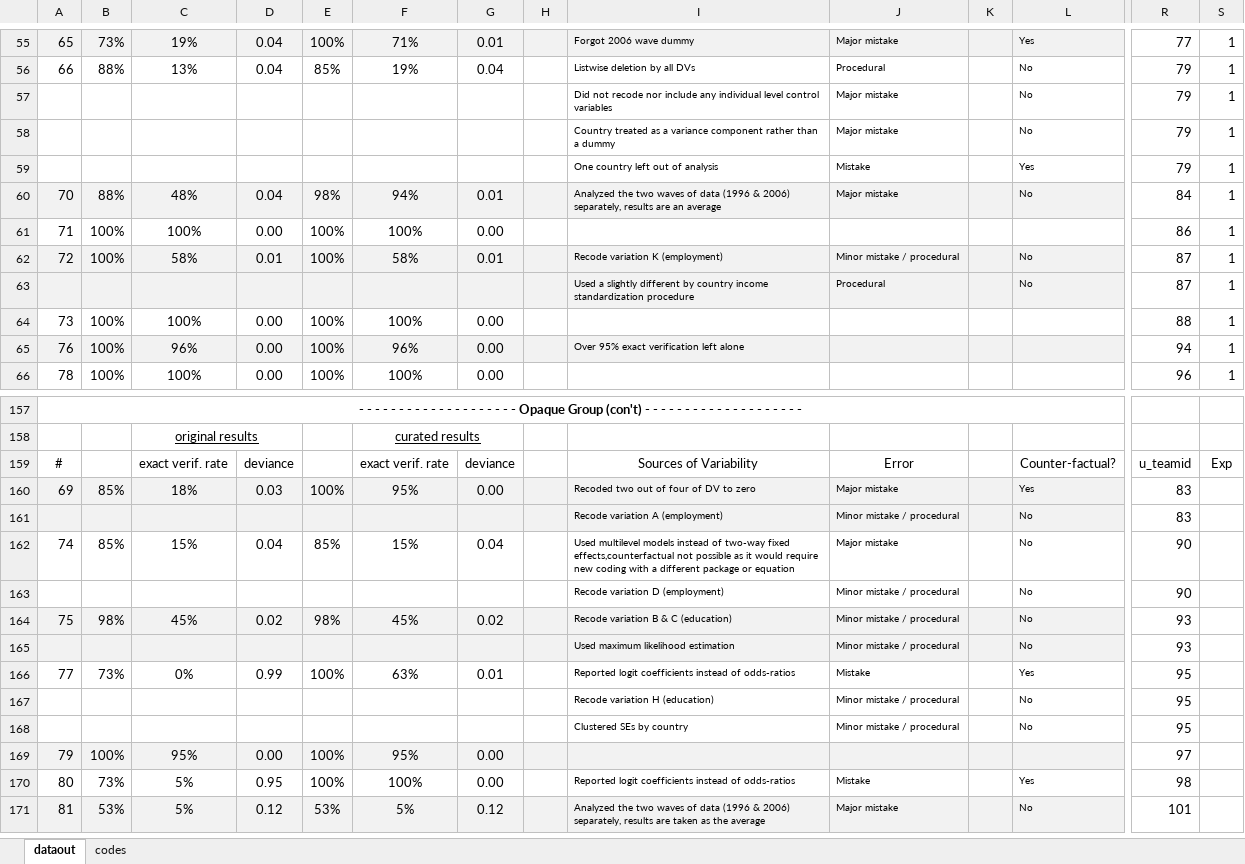
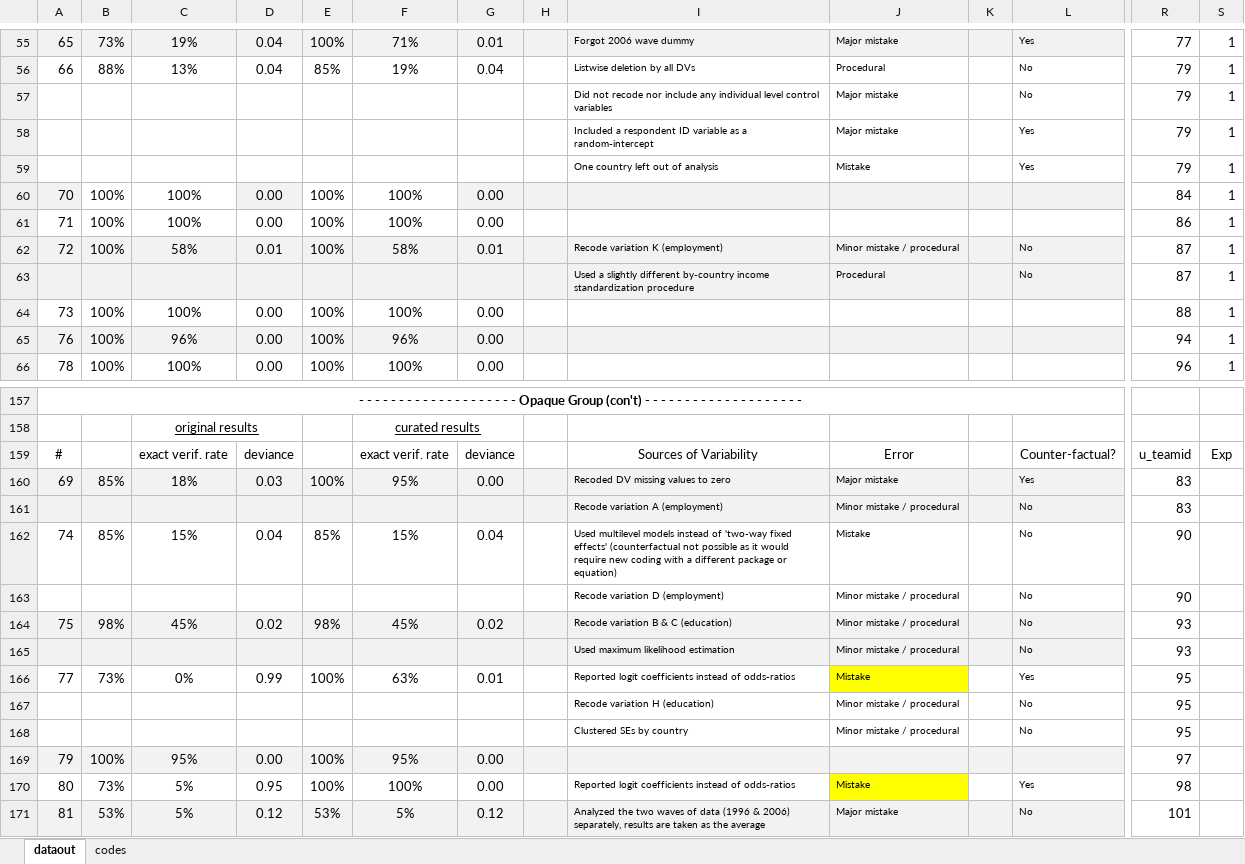
Before and after one commit to nbreznau/how_many_replicators, an Excel workbook: results/dataout_print.xlsx, sheet dataout, drawn as a sheet; only a part is shown, gaps mark what is left out; values as stored, in another font and other column widths than the file's, no borders; removed rows and columns are numbered as before the commit, all else as after; rows hold the shown columns only; the diff names each change by its address in the sheet, - before the commit and + after, or states it on an @@ line.

```diff
--- a/results/dataout_print.xlsx (sheet dataout)
+++ b/results/dataout_print.xlsx (sheet dataout)
-I58: Country treated as a variance component rather than a dummy
+I58: Included a respondent ID variable as a random-intercept
-L58: No
+L58: Yes
-row 60: 70 | 88% | 48% | 0.04 | 98% | 94% | 0.01 |  | Analyzed the two waves of data (1996 & 2006) separately, results are an average | Major mistake |  | No | 84 | 1
+row 60: 70 | 100% | 100% | 0.00 | 100% | 100% | 0.00 |  |  |  |  |  | 84 | 1
-I63: …slightly different by country income standardization…
+I63: …slightly different by-country income standardization…
-I65: Over 95% exact verification left alone
+I65: (empty)
-I160: Recoded two out of four of DV to zero
+I160: Recoded DV missing values to zero
-I162: …instead of two-way fixed effects,counterfactual not possible as it would require new coding with a different package or equation
+I162: …instead of 'two-way fixed effects' (counterfactual not possible as it would require new coding with a different package or equation)
-J162: Major mistake
+J162: Mistake
-J166 fill: none
+J166 fill: #FFFF00
-J170 fill: none
+J170 fill: #FFFF00
```
Also changed, not shown: data/cristageone.xlsx, 36 other files.
